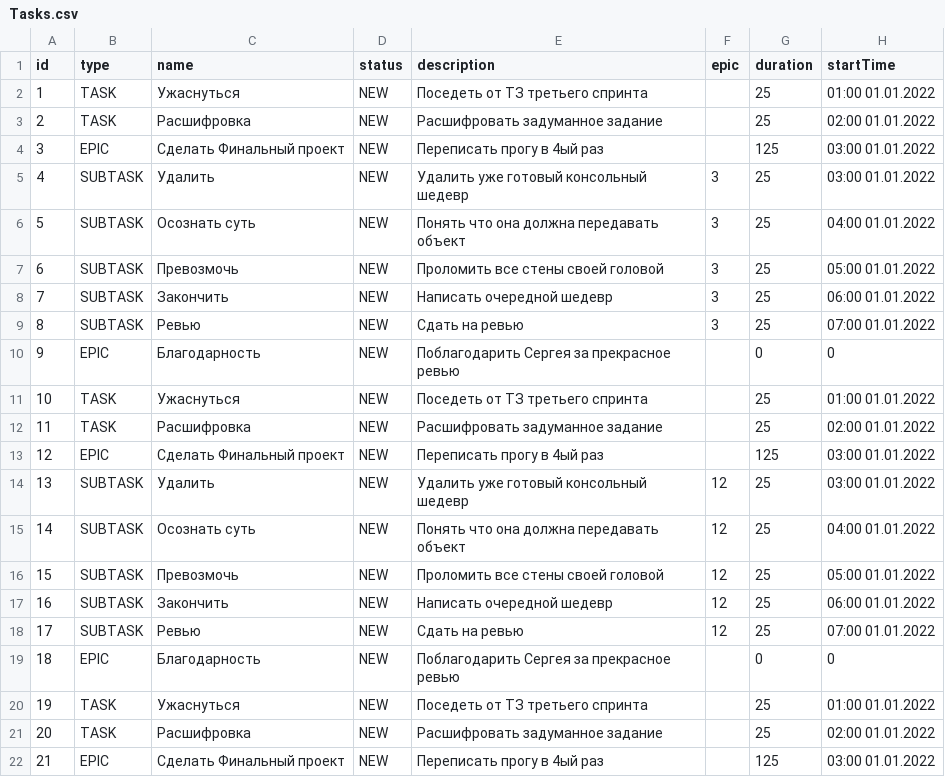
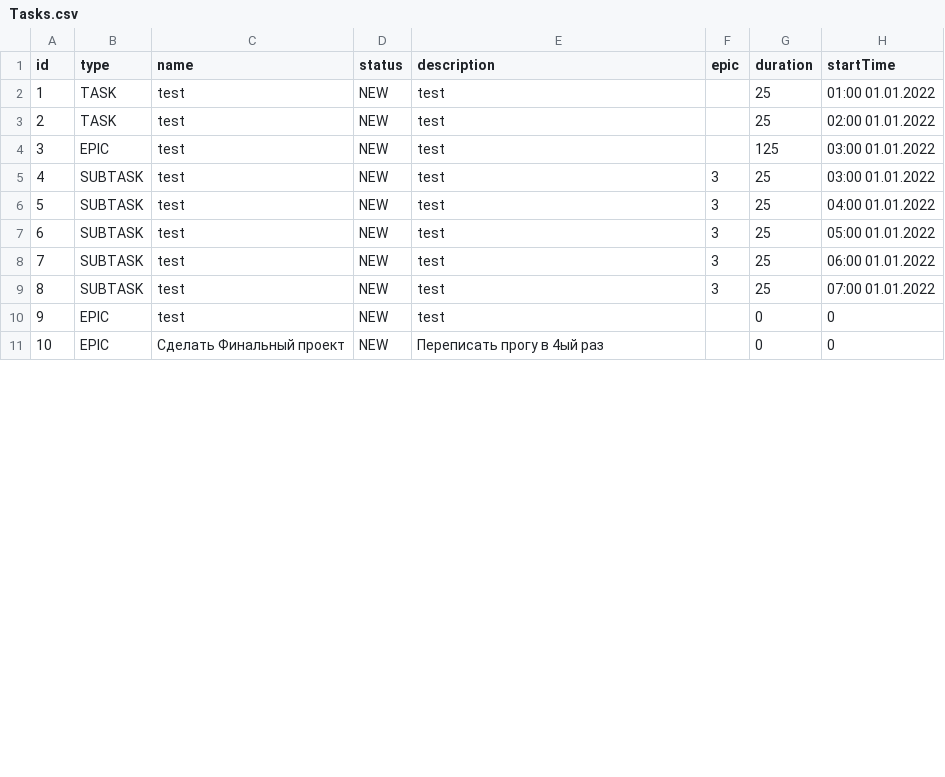
Before and after one commit to SugarFoxy/java-kanban, a CSV file: resources/Tasks.csv, drawn as a sheet; only a part is shown; the diff covers the shown part only.

```diff
--- a/resources/Tasks.csv
+++ b/resources/Tasks.csv
@@ -1,22 +1,11 @@
 id,type,name,status,description,epic,duration,startTime
-1,TASK,Ужаснуться,NEW,Поседеть от ТЗ третьего спринта,,25,01:00 01.01.2022,
-2,TASK,Расшифровка,NEW,Расшифровать задуманное задание,,25,02:00 01.01.2022,
-3,EPIC,Сделать Финальный проект,NEW,Переписать прогу в 4ый раз,,125,03:00 01.01.2022,
-4,SUBTASK,Удалить,NEW,Удалить уже готовый консольный шедевр,3,25,03:00 01.01.2022,
-5,SUBTASK,Осознать суть,NEW,Понять что она должна передавать объект,3,25,04:00 01.01.2022,
-6,SUBTASK,Превозмочь,NEW,Проломить все стены своей головой,3,25,05:00 01.01.2022,
-7,SUBTASK,Закончить,NEW,Написать очередной шедевр,3,25,06:00 01.01.2022,
-8,SUBTASK,Ревью,NEW,Сдать на ревью,3,25,07:00 01.01.2022,
-9,EPIC,Благодарность,NEW,Поблагодарить Сергея за прекрасное ревью,,0,0,
-10,TASK,Ужаснуться,NEW,Поседеть от ТЗ третьего спринта,,25,01:00 01.01.2022,
-11,TASK,Расшифровка,NEW,Расшифровать задуманное задание,,25,02:00 01.01.2022,
-12,EPIC,Сделать Финальный проект,NEW,Переписать прогу в 4ый раз,,125,03:00 01.01.2022,
-13,SUBTASK,Удалить,NEW,Удалить уже готовый консольный шедевр,12,25,03:00 01.01.2022,
-14,SUBTASK,Осознать суть,NEW,Понять что она должна передавать объект,12,25,04:00 01.01.2022,
-15,SUBTASK,Превозмочь,NEW,Проломить все стены своей головой,12,25,05:00 01.01.2022,
-16,SUBTASK,Закончить,NEW,Написать очередной шедевр,12,25,06:00 01.01.2022,
-17,SUBTASK,Ревью,NEW,Сдать на ревью,12,25,07:00 01.01.2022,
-18,EPIC,Благодарность,NEW,Поблагодарить Сергея за прекрасное ревью,,0,0,
-19,TASK,Ужаснуться,NEW,Поседеть от ТЗ третьего спринта,,25,01:00 01.01.2022,
-20,TASK,Расшифровка,NEW,Расшифровать задуманное задание,,25,02:00 01.01.2022,
-21,EPIC,Сделать Финальный проект,NEW,Переписать прогу в 4ый раз,,125,03:00 01.01.2022,
+1,TASK,test,NEW,test,,25,01:00 01.01.2022,
+2,TASK,test,NEW,test,,25,02:00 01.01.2022,
+3,EPIC,test,NEW,test,,125,03:00 01.01.2022,
+4,SUBTASK,test,NEW,test,3,25,03:00 01.01.2022,
+5,SUBTASK,test,NEW,test,3,25,04:00 01.01.2022,
+6,SUBTASK,test,NEW,test,3,25,05:00 01.01.2022,
+7,SUBTASK,test,NEW,test,3,25,06:00 01.01.2022,
+8,SUBTASK,test,NEW,test,3,25,07:00 01.01.2022,
+9,EPIC,test,NEW,test,,0,0,
+10,EPIC,Сделать Финальный проект,NEW,Переписать прогу в 4ый раз,,0,0,
```
Also changed, not shown: 5 removed rows and 1 edited cell elsewhere in this file, target/classes/Tasks.csv, 14 other files.
